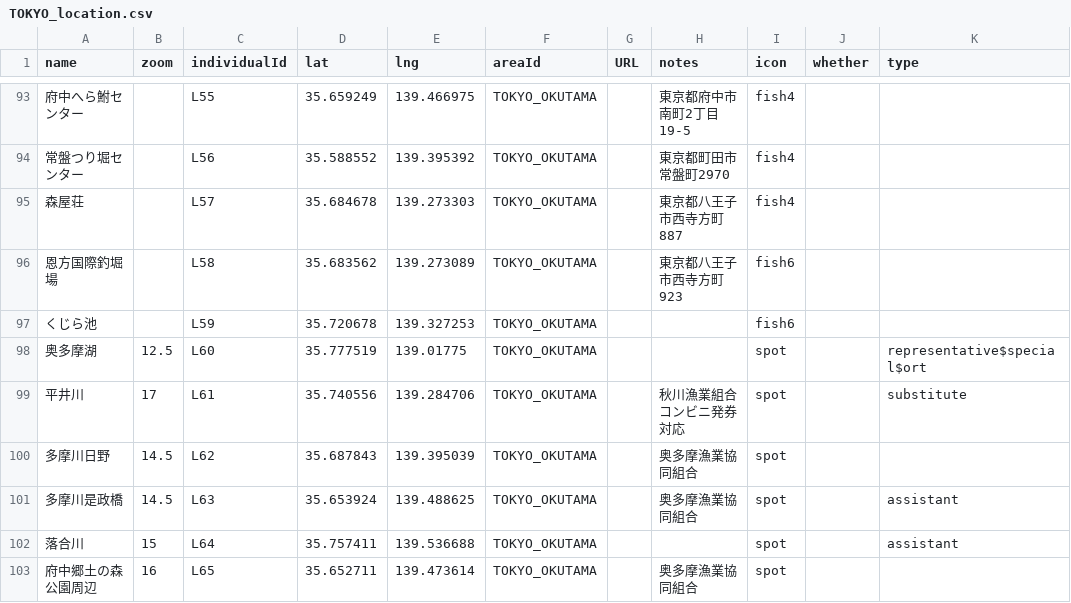
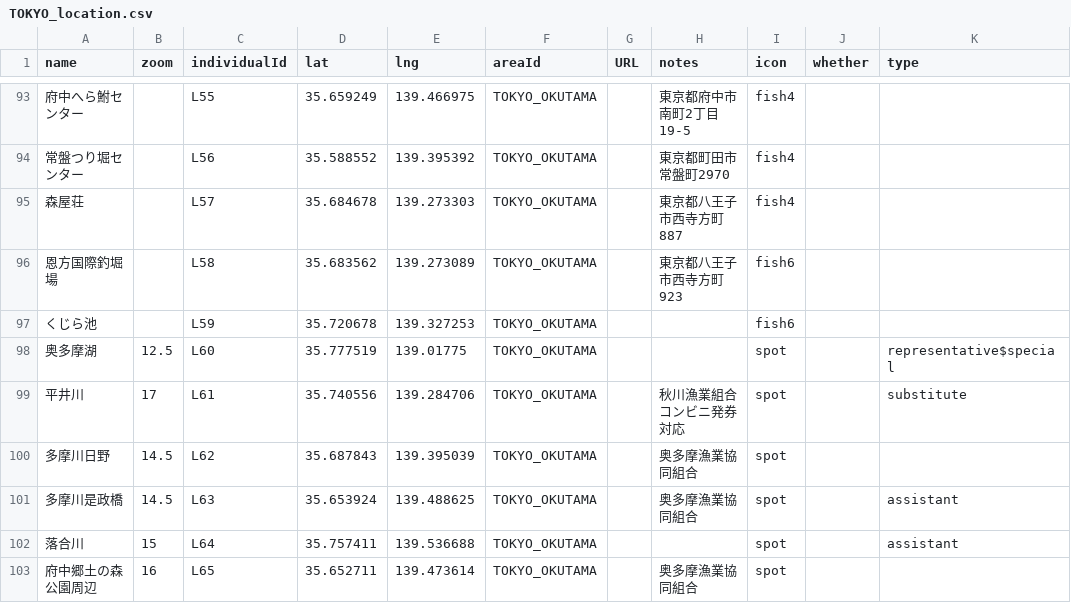
Before and after one commit to 4476barebare/MAP-, a CSV file: KANTO/TOKYO_location.csv, drawn as a sheet; only a part is shown, gaps mark what is left out; the diff names each change by its address in the sheet, - before the commit and + after, or states it on an @@ line.

Commit message:
Update TOKYO_location.csv

```diff
--- a/KANTO/TOKYO_location.csv
+++ b/KANTO/TOKYO_location.csv
-K98 (type): representative$special$ort
+K98 (type): representative$special
```
